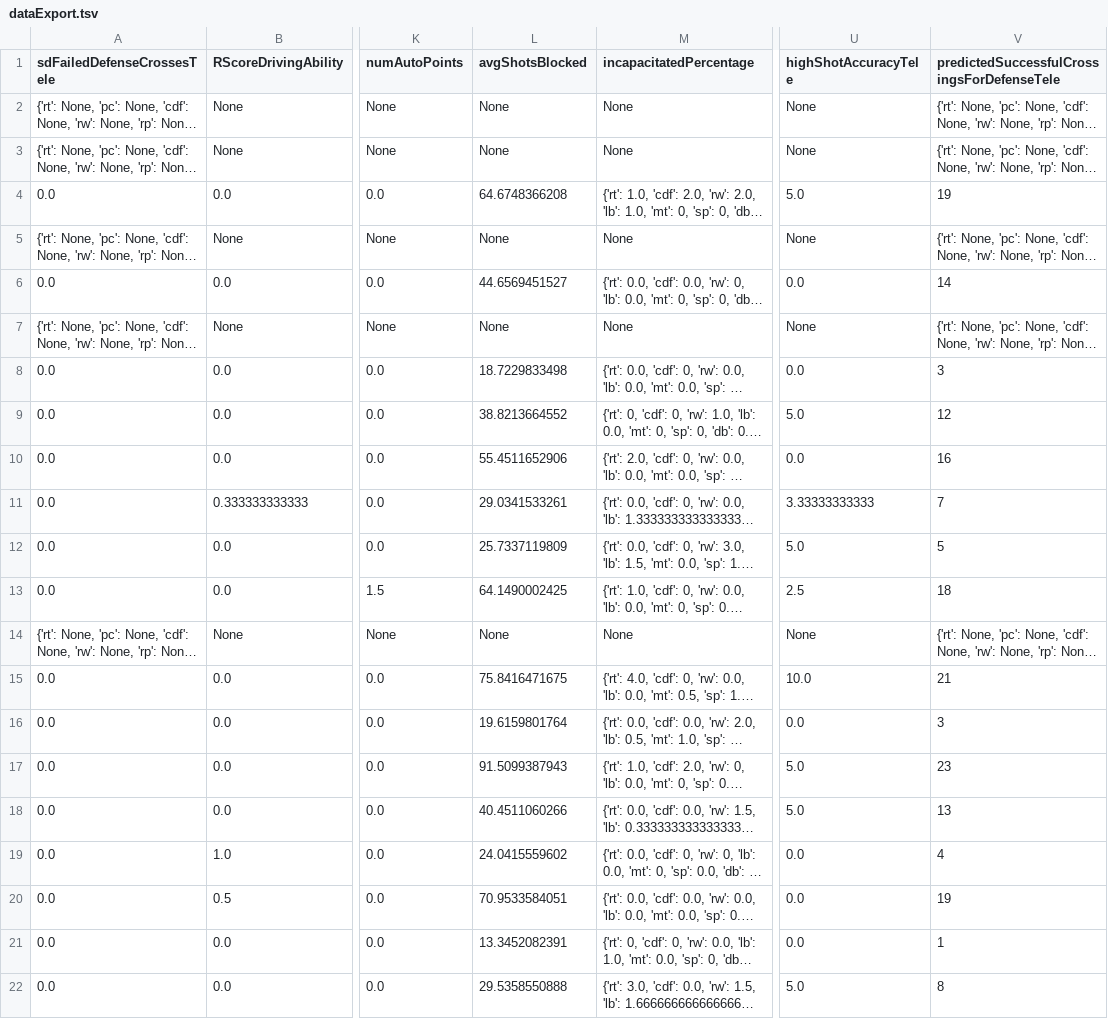
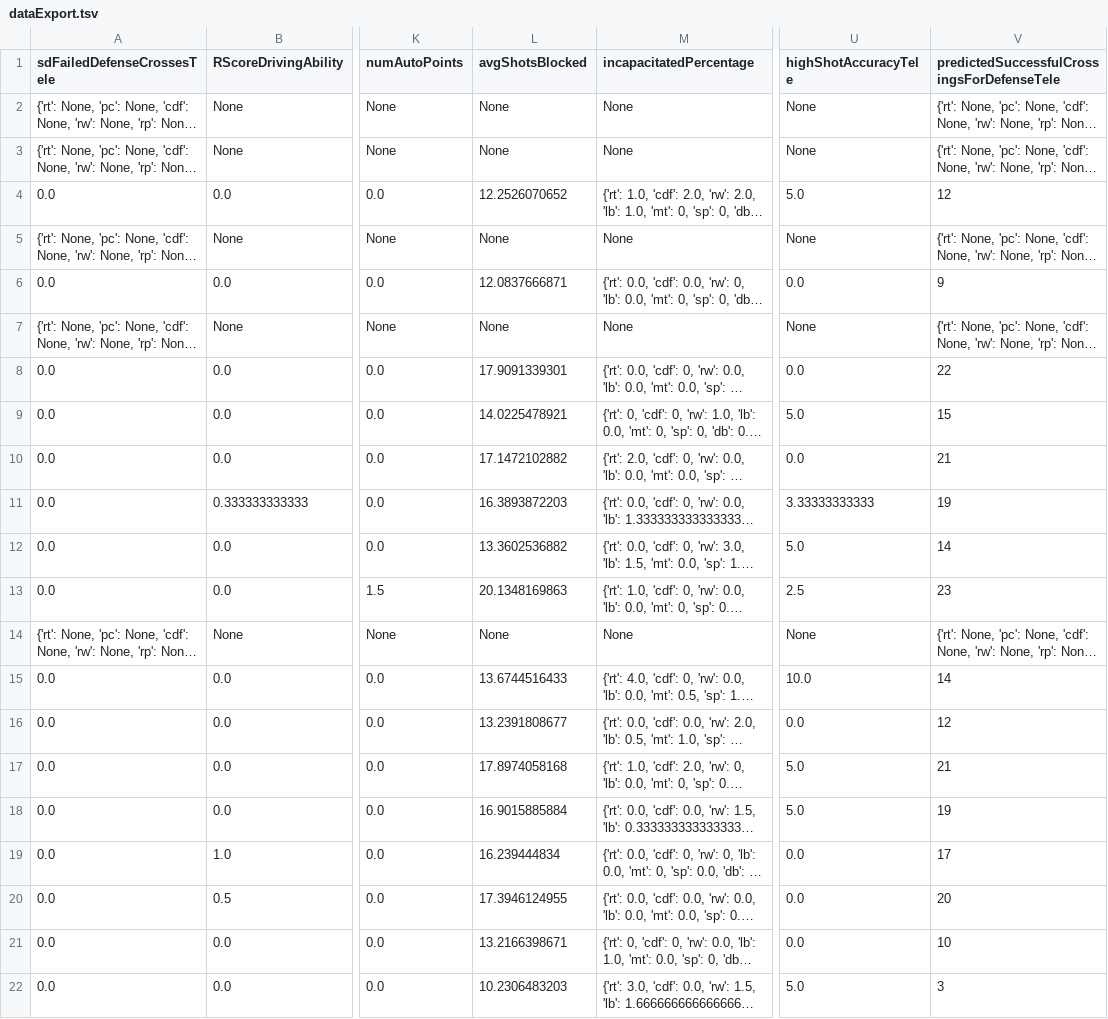
Before and after one commit to frc1678/server-2016, a TSV file: dataExport.tsv, drawn as a sheet; only a part is shown, gaps mark what is left out; long unchanged cells end in …; the diff covers the shown part only; the diff names each change by its address in the sheet, - before the commit and + after, or states it on an @@ line.

```diff
--- a/dataExport.tsv
+++ b/dataExport.tsv
-L4 (avgShotsBlocked): 64.6748366208
+L4 (avgShotsBlocked): 12.2526070652
-V4: 19
+V4: 12
-L6 (avgShotsBlocked): 44.6569451527
+L6 (avgShotsBlocked): 12.0837666871
-V6: 14
+V6: 9
-L8 (avgShotsBlocked): 18.7229833498
+L8 (avgShotsBlocked): 17.9091339301
-V8: 3
+V8: 22
-L9 (avgShotsBlocked): 38.8213664552
+L9 (avgShotsBlocked): 14.0225478921
-V9: 12
+V9: 15
-L10 (avgShotsBlocked): 55.4511652906
+L10 (avgShotsBlocked): 17.1472102882
-V10: 16
+V10: 21
-L11 (avgShotsBlocked): 29.0341533261
+L11 (avgShotsBlocked): 16.3893872203
-V11: 7
+V11: 19
-L12 (avgShotsBlocked): 25.7337119809
+L12 (avgShotsBlocked): 13.3602536882
-V12: 5
+V12: 14
-L13 (avgShotsBlocked): 64.1490002425
+L13 (avgShotsBlocked): 20.1348169863
-V13: 18
+V13: 23
-L15 (avgShotsBlocked): 75.8416471675
+L15 (avgShotsBlocked): 13.6744516433
-V15: 21
+V15: 14
-L16 (avgShotsBlocked): 19.6159801764
+L16 (avgShotsBlocked): 13.2391808677
-V16: 3
+V16: 12
-L17 (avgShotsBlocked): 91.5099387943
+L17 (avgShotsBlocked): 17.8974058168
-V17: 23
+V17: 21
-L18 (avgShotsBlocked): 40.4511060266
+L18 (avgShotsBlocked): 16.9015885884
-V18: 13
+V18: 19
-L19 (avgShotsBlocked): 24.0415559602
+L19 (avgShotsBlocked): 16.239444834
-V19: 4
+V19: 17
-L20 (avgShotsBlocked): 70.9533584051
+L20 (avgShotsBlocked): 17.3946124955
-V20: 19
+V20: 20
-L21 (avgShotsBlocked): 13.3452082391
+L21 (avgShotsBlocked): 13.2166398671
-V21: 1
+V21: 10
-L22 (avgShotsBlocked): 29.5358550888
+L22 (avgShotsBlocked): 10.2306483203
-V22: 8
+V22: 3
```
Also changed, not shown: 15 edited cells elsewhere in this file, 42 other files.
